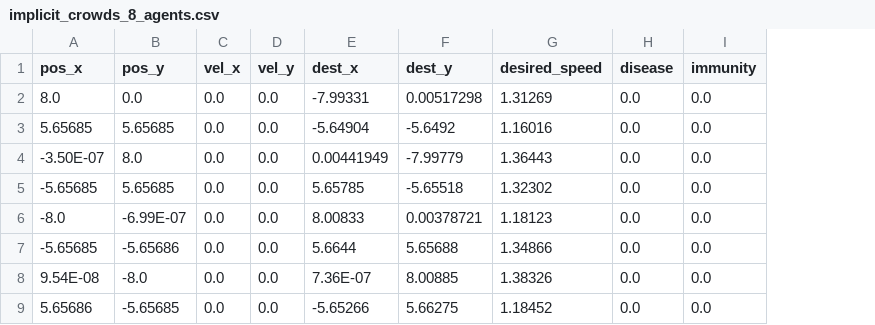
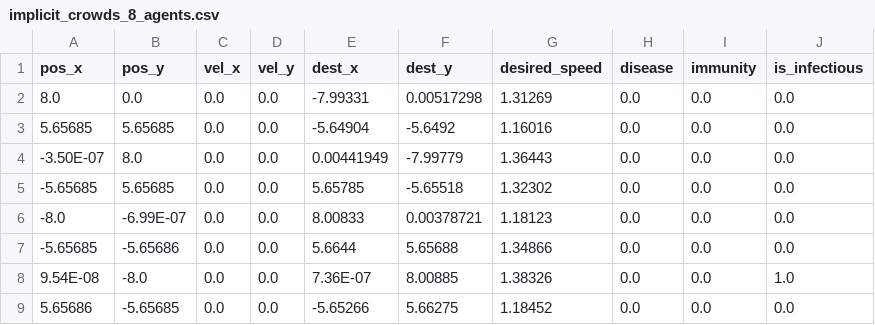
Before and after one commit to AlonFlor/CrowdDiseasePropagation2023, a CSV file: scenarios/implicit_crowds_8_agents.csv, drawn as a sheet; the diff names each change by its address in the sheet, - before the commit and + after, or states it on an @@ line.

Commit message:
updated scenarios

```diff
--- a/scenarios/implicit_crowds_8_agents.csv
+++ b/scenarios/implicit_crowds_8_agents.csv
+column J (is_infectious), rows 2-9: 0.0 | 0.0 | 0.0 | 0.0 | 0.0 | 0.0 | 1.0 | 0.0
```
